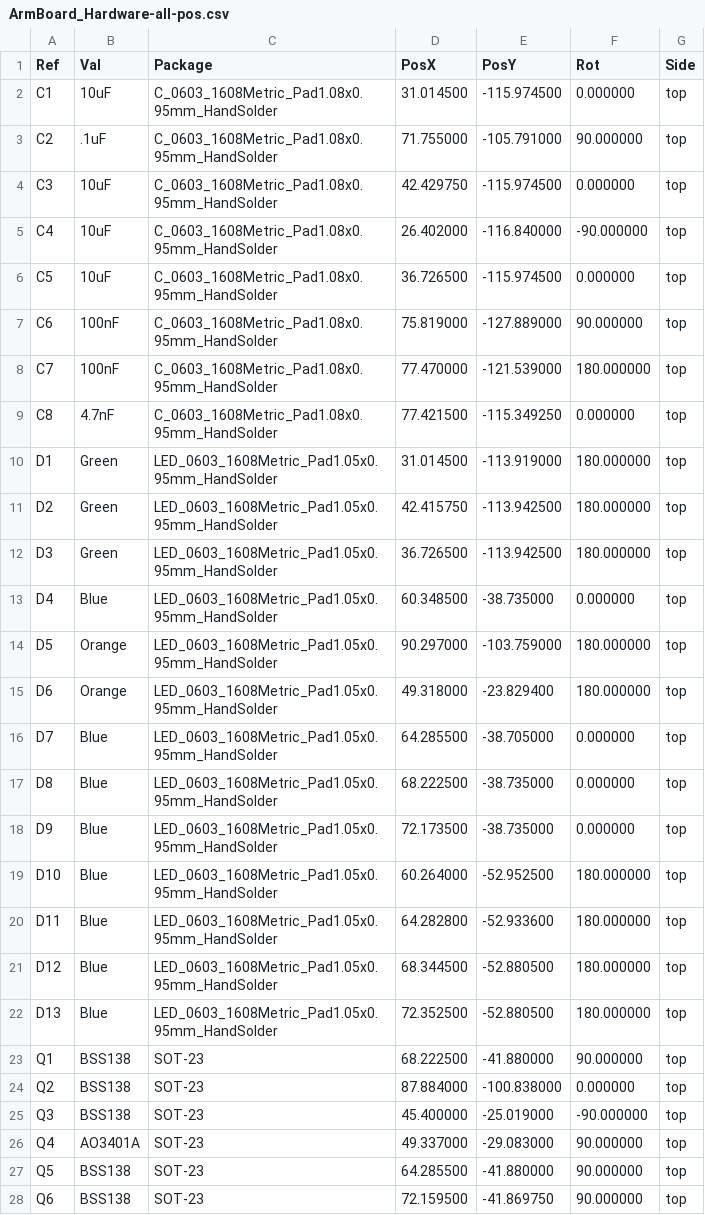
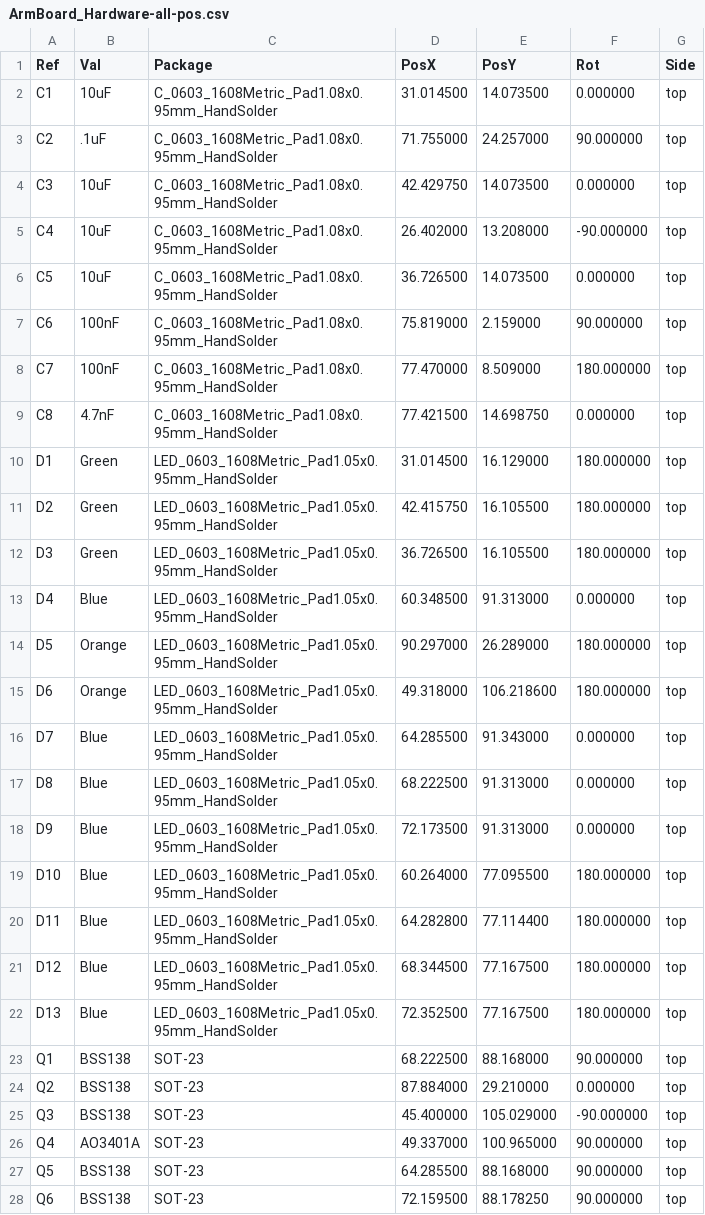
Before and after one commit to Vexas5266/RoveSoPnP_FlowControl, a CSV file: board/ArmBoard_Hardware-all-pos.csv, drawn as a sheet; only a part is shown; the diff covers the shown part only.

```diff
--- a/board/ArmBoard_Hardware-all-pos.csv
+++ b/board/ArmBoard_Hardware-all-pos.csv
@@ -1,28 +1,28 @@
 Ref,Val,Package,PosX,PosY,Rot,Side
-"C1","10uF","C_0603_1608Metric_Pad1.08x0.95mm_HandSolder",31.014500,-115.974500,0.000000,top
-"C2",".1uF","C_0603_1608Metric_Pad1.08x0.95mm_HandSolder",71.755000,-105.791000,90.000000,top
-"C3","10uF","C_0603_1608Metric_Pad1.08x0.95mm_HandSolder",42.429750,-115.974500,0.000000,top
-"C4","10uF","C_0603_1608Metric_Pad1.08x0.95mm_HandSolder",26.402000,-116.840000,-90.000000,top
-"C5","10uF","C_0603_1608Metric_Pad1.08x0.95mm_HandSolder",36.726500,-115.974500,0.000000,top
-"C6","100nF","C_0603_1608Metric_Pad1.08x0.95mm_HandSolder",75.819000,-127.889000,90.000000,top
-"C7","100nF","C_0603_1608Metric_Pad1.08x0.95mm_HandSolder",77.470000,-121.539000,180.000000,top
-"C8","4.7nF","C_0603_1608Metric_Pad1.08x0.95mm_HandSolder",77.421500,-115.349250,0.000000,top
-"D1","Green","LED_0603_1608Metric_Pad1.05x0.95mm_HandSolder",31.014500,-113.919000,180.000000,top
-"D2","Green","LED_0603_1608Metric_Pad1.05x0.95mm_HandSolder",42.415750,-113.942500,180.000000,top
-"D3","Green","LED_0603_1608Metric_Pad1.05x0.95mm_HandSolder",36.726500,-113.942500,180.000000,top
-"D4","Blue","LED_0603_1608Metric_Pad1.05x0.95mm_HandSolder",60.348500,-38.735000,0.000000,top
-"D5","Orange","LED_0603_1608Metric_Pad1.05x0.95mm_HandSolder",90.297000,-103.759000,180.000000,top
-"D6","Orange","LED_0603_1608Metric_Pad1.05x0.95mm_HandSolder",49.318000,-23.829400,180.000000,top
-"D7","Blue","LED_0603_1608Metric_Pad1.05x0.95mm_HandSolder",64.285500,-38.705000,0.000000,top
-"D8","Blue","LED_0603_1608Metric_Pad1.05x0.95mm_HandSolder",68.222500,-38.735000,0.000000,top
-"D9","Blue","LED_0603_1608Metric_Pad1.05x0.95mm_HandSolder",72.173500,-38.735000,0.000000,top
-"D10","Blue","LED_0603_1608Metric_Pad1.05x0.95mm_HandSolder",60.264000,-52.952500,180.000000,top
-"D11","Blue","LED_0603_1608Metric_Pad1.05x0.95mm_HandSolder",64.282800,-52.933600,180.000000,top
-"D12","Blue","LED_0603_1608Metric_Pad1.05x0.95mm_HandSolder",68.344500,-52.880500,180.000000,top
-"D13","Blue","LED_0603_1608Metric_Pad1.05x0.95mm_HandSolder",72.352500,-52.880500,180.000000,top
-"Q1","BSS138","SOT-23",68.222500,-41.880000,90.000000,top
-"Q2","BSS138","SOT-23",87.884000,-100.838000,0.000000,top
-"Q3","BSS138","SOT-23",45.400000,-25.019000,-90.000000,top
-"Q4","AO3401A","SOT-23",49.337000,-29.083000,90.000000,top
-"Q5","BSS138","SOT-23",64.285500,-41.880000,90.000000,top
-"Q6","BSS138","SOT-23",72.159500,-41.869750,90.000000,top
+"C1","10uF","C_0603_1608Metric_Pad1.08x0.95mm_HandSolder",31.014500,14.073500,0.000000,top
+"C2",".1uF","C_0603_1608Metric_Pad1.08x0.95mm_HandSolder",71.755000,24.257000,90.000000,top
+"C3","10uF","C_0603_1608Metric_Pad1.08x0.95mm_HandSolder",42.429750,14.073500,0.000000,top
+"C4","10uF","C_0603_1608Metric_Pad1.08x0.95mm_HandSolder",26.402000,13.208000,-90.000000,top
+"C5","10uF","C_0603_1608Metric_Pad1.08x0.95mm_HandSolder",36.726500,14.073500,0.000000,top
+"C6","100nF","C_0603_1608Metric_Pad1.08x0.95mm_HandSolder",75.819000,2.159000,90.000000,top
+"C7","100nF","C_0603_1608Metric_Pad1.08x0.95mm_HandSolder",77.470000,8.509000,180.000000,top
+"C8","4.7nF","C_0603_1608Metric_Pad1.08x0.95mm_HandSolder",77.421500,14.698750,0.000000,top
+"D1","Green","LED_0603_1608Metric_Pad1.05x0.95mm_HandSolder",31.014500,16.129000,180.000000,top
+"D2","Green","LED_0603_1608Metric_Pad1.05x0.95mm_HandSolder",42.415750,16.105500,180.000000,top
+"D3","Green","LED_0603_1608Metric_Pad1.05x0.95mm_HandSolder",36.726500,16.105500,180.000000,top
+"D4","Blue","LED_0603_1608Metric_Pad1.05x0.95mm_HandSolder",60.348500,91.313000,0.000000,top
+"D5","Orange","LED_0603_1608Metric_Pad1.05x0.95mm_HandSolder",90.297000,26.289000,180.000000,top
+"D6","Orange","LED_0603_1608Metric_Pad1.05x0.95mm_HandSolder",49.318000,106.218600,180.000000,top
+"D7","Blue","LED_0603_1608Metric_Pad1.05x0.95mm_HandSolder",64.285500,91.343000,0.000000,top
+"D8","Blue","LED_0603_1608Metric_Pad1.05x0.95mm_HandSolder",68.222500,91.313000,0.000000,top
+"D9","Blue","LED_0603_1608Metric_Pad1.05x0.95mm_HandSolder",72.173500,91.313000,0.000000,top
+"D10","Blue","LED_0603_1608Metric_Pad1.05x0.95mm_HandSolder",60.264000,77.095500,180.000000,top
+"D11","Blue","LED_0603_1608Metric_Pad1.05x0.95mm_HandSolder",64.282800,77.114400,180.000000,top
+"D12","Blue","LED_0603_1608Metric_Pad1.05x0.95mm_HandSolder",68.344500,77.167500,180.000000,top
+"D13","Blue","LED_0603_1608Metric_Pad1.05x0.95mm_HandSolder",72.352500,77.167500,180.000000,top
+"Q1","BSS138","SOT-23",68.222500,88.168000,90.000000,top
+"Q2","BSS138","SOT-23",87.884000,29.210000,0.000000,top
+"Q3","BSS138","SOT-23",45.400000,105.029000,-90.000000,top
+"Q4","AO3401A","SOT-23",49.337000,100.965000,90.000000,top
+"Q5","BSS138","SOT-23",64.285500,88.168000,90.000000,top
+"Q6","BSS138","SOT-23",72.159500,88.178250,90.000000,top
```
Also changed, not shown: 67 edited cells elsewhere in this file, 7 other files.
